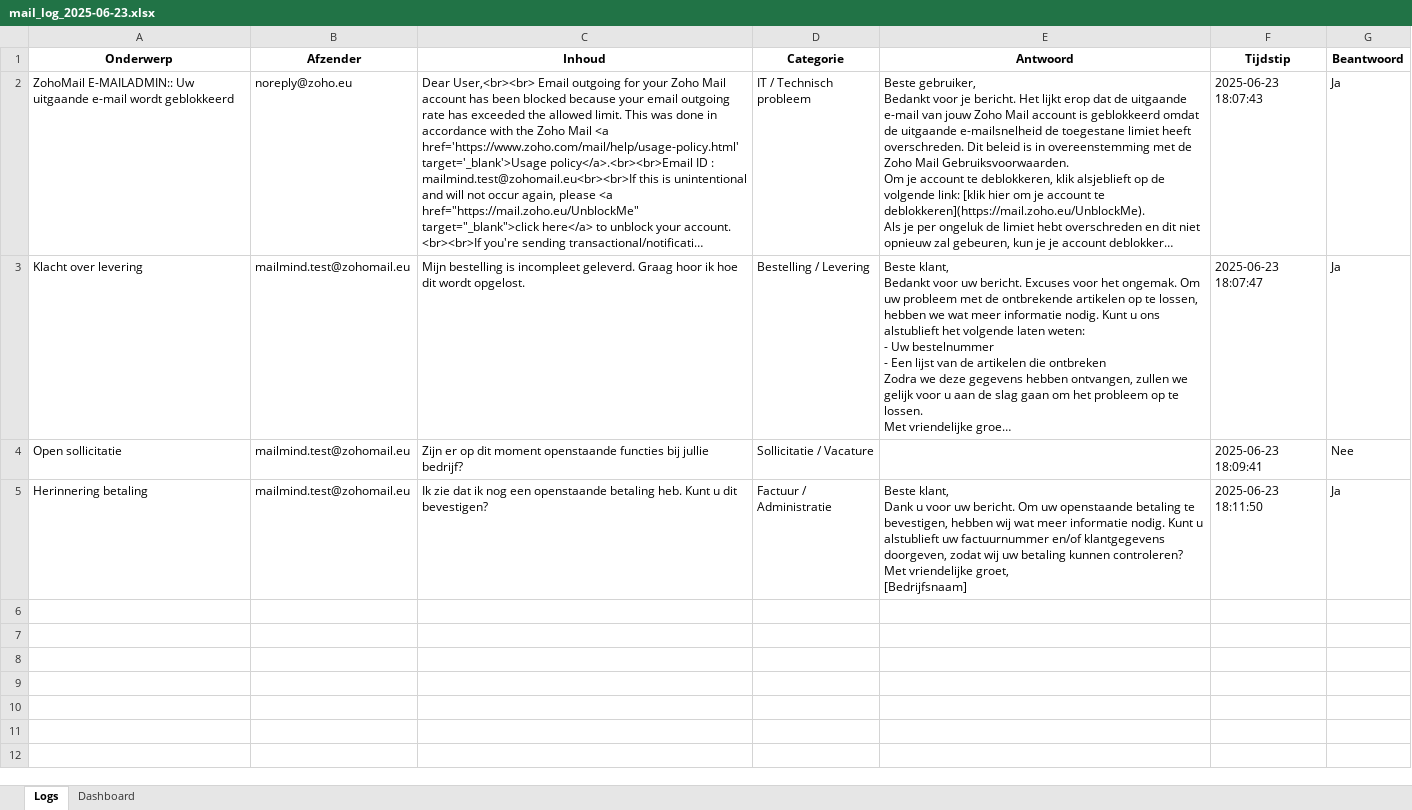
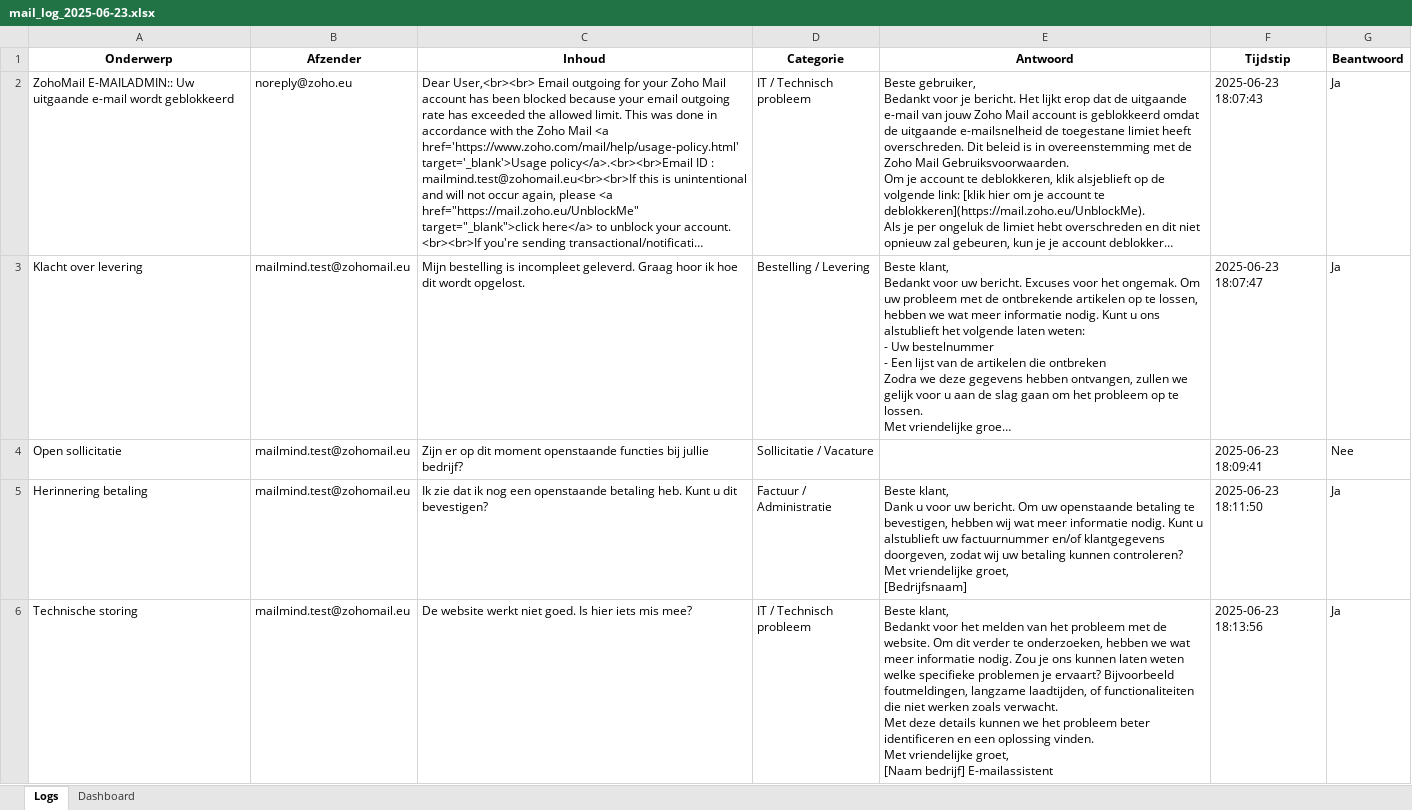
Before and after one commit to MailMind-app/streamlit-dashboard, an Excel workbook: logs/mail_log_2025-06-23.xlsx, sheet Logs, drawn as a sheet; long unchanged cells end in …; values as stored, in another font and other column widths than the file's, no borders; conditional formats not drawn; ↵ is a line break in a cell; the diff names each change by its address in the sheet, - before the commit and + after, or states it on an @@ line.

Commit message:
Automatische test-sync: 2025-06-23 18:14:50

```diff
--- a/logs/mail_log_2025-06-23.xlsx (sheet Logs)
+++ b/logs/mail_log_2025-06-23.xlsx (sheet Logs)
+row 6: Technische storing | mailmind.test@zohomail.eu | De website werkt niet goed. Is hier iets mis mee? | IT / Technisch probleem | Beste klant, ↵ Bedankt voor het melden van het probleem met de website. Om dit verder te onderzoeken, hebben we wat meer informatie nodig. Zou je ons kunnen laten weten welke specifieke problemen je ervaart? Bijvoorbeeld foutmeldingen, langzame laadtijden, of functionaliteiten die niet werken zoals verwacht. ↵ Met deze details kunnen we het probleem beter identificeren en een oplossing vinden. ↵ Met vriendelijke groet, ↵ [Naam bedrijf] E-mailassistent | 2025-06-23 18:13:56 | Ja
```
Also changed, not shown: sheet Dashboard.
